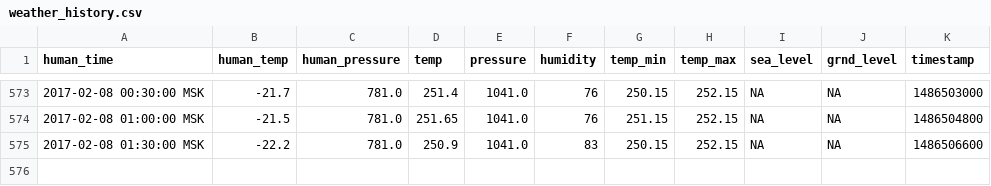
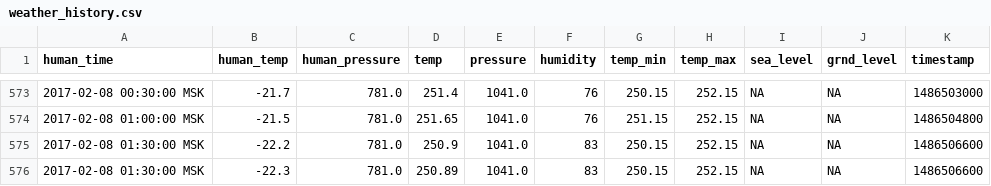
Before and after one commit to iot-rus/agri-iot-data, a CSV file: weather_history.csv, drawn as a sheet; only a part is shown, gaps mark what is left out; the diff names each change by its address in the sheet, - before the commit and + after, or states it on an @@ line.

```diff
--- a/weather_history.csv
+++ b/weather_history.csv
+row 576: 2017-02-08 01:30:00 MSK | -22.3 | 781.0 | 250.89 | 1041.0 | 83 | 250.15 | 252.15 | NA | NA | 1486506600
```
Also changed, not shown: 1 other file.
